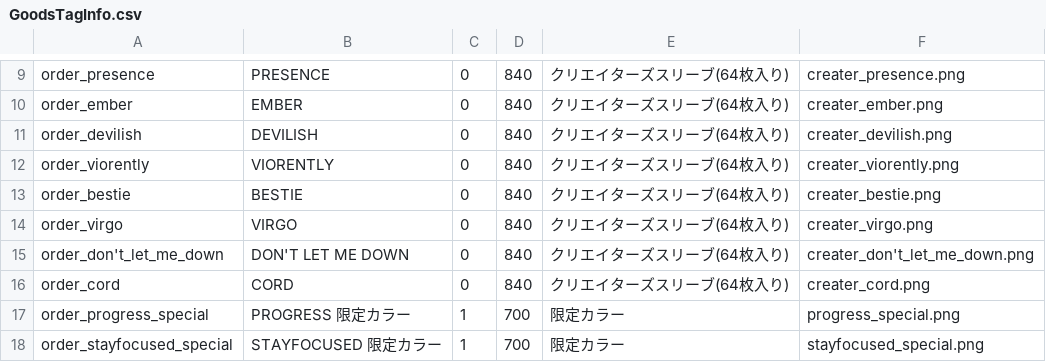
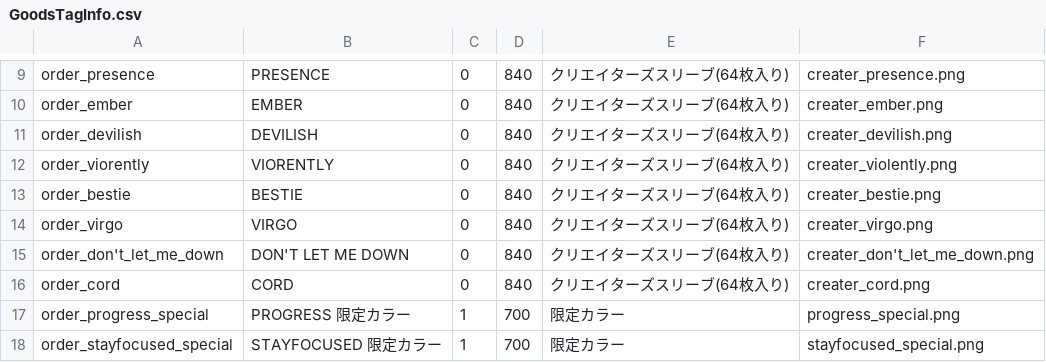
Before and after one commit to takaki-1st-re/1st-re.github.io, a CSV file: GoodsTagInfo.csv, drawn as a sheet; only a part is shown, gaps mark what is left out.

Commit message:
Add files via upload

```diff
--- a/GoodsTagInfo.csv
+++ b/GoodsTagInfo.csv
@@ -11,3 +11,3 @@ order_ember,EMBER,0,840,クリエイターズスリーブ(64枚入り),creater_e
 order_devilish,DEVILISH,0,840,クリエイターズスリーブ(64枚入り),creater_devilish.png
-order_viorently,VIORENTLY,0,840,クリエイターズスリーブ(64枚入り),creater_viorently.png
+order_viorently,VIORENTLY,0,840,クリエイターズスリーブ(64枚入り),creater_violently.png
 order_bestie,BESTIE,0,840,クリエイターズスリーブ(64枚入り),creater_bestie.png
```
